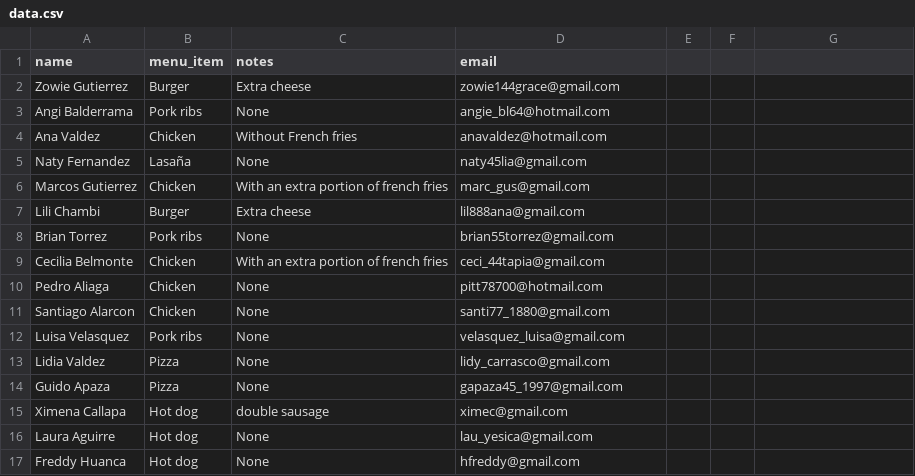
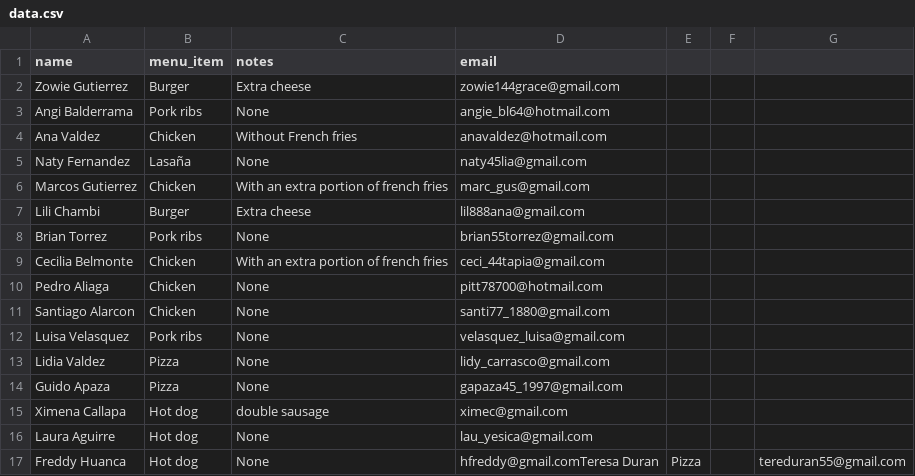
Before and after one commit to AMendez-SBSSecurity/DevSecOps-WebApp-Demo, a CSV file: static/data.csv, drawn as a sheet.

Commit message:
New Register

```diff
--- a/static/data.csv
+++ b/static/data.csv
@@ -16,2 +16,2 @@ Ximena Callapa,Hot dog, double sausage,ximec@gmail.com
 Laura Aguirre,Hot dog, None, lau_yesica@gmail.com
-Freddy Huanca,Hot dog, None, hfreddy@gmail.com
+Freddy Huanca,Hot dog, None, hfreddy@gmail.comTeresa Duran,Pizza,,tereduran55@gmail.com
```
